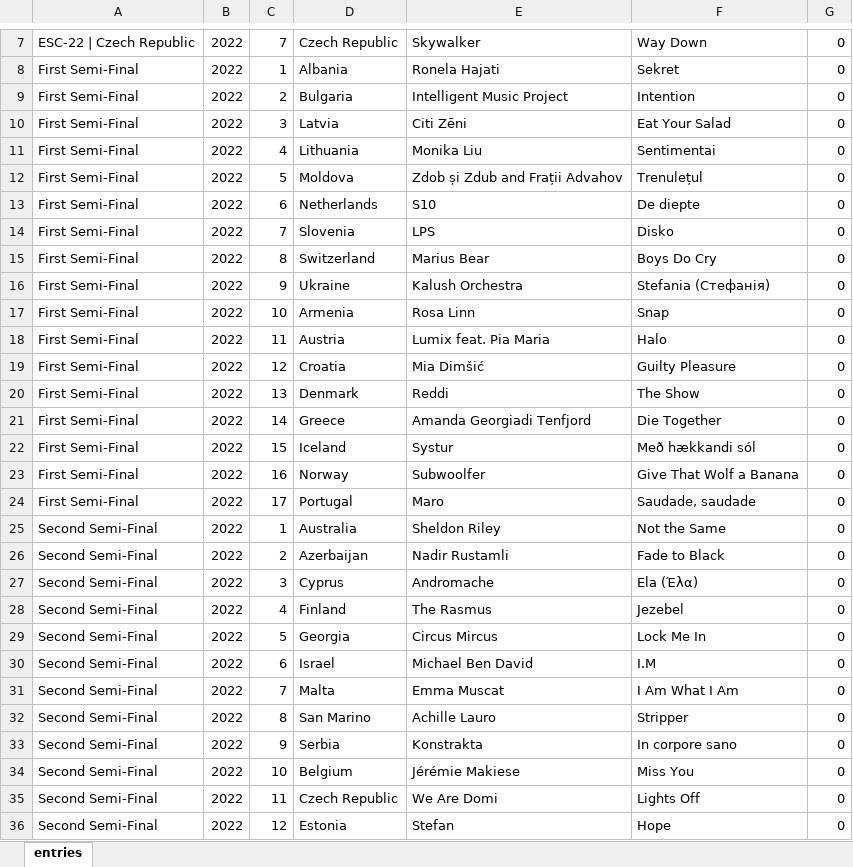
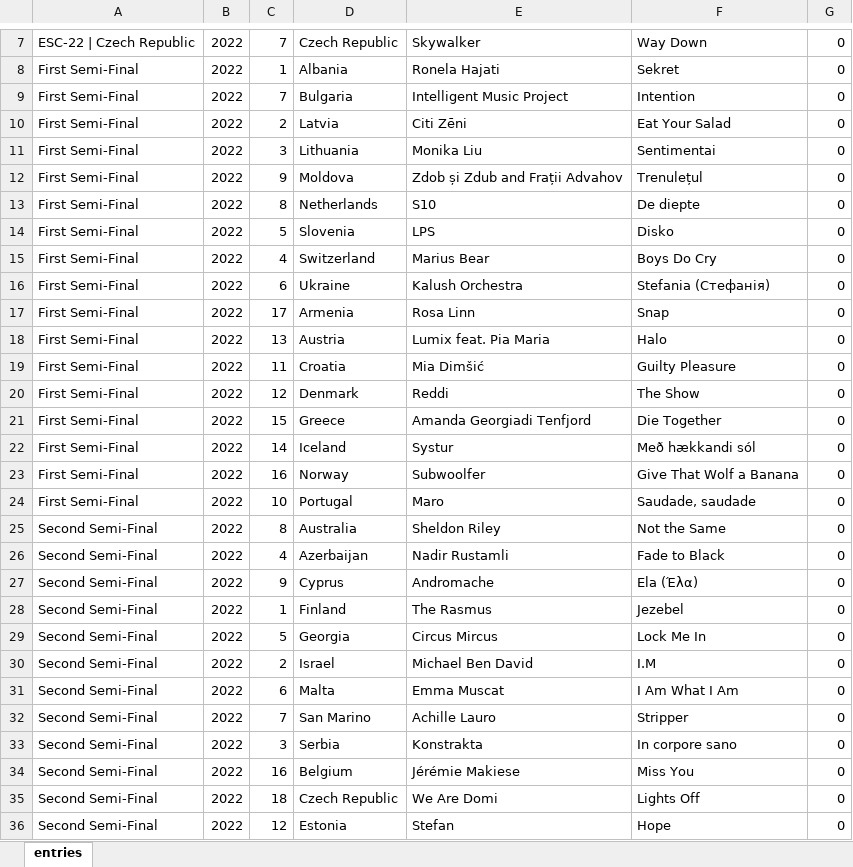
Before and after one commit to barkev2009/eurovision-app, an Excel workbook: db_files/entries_2022.xlsx, sheet entries, drawn as a sheet; only a part is shown, gaps mark what is left out; values as stored, in another font and other column widths than the file's, no borders; the diff covers the shown part only; the diff names each change by its address in the sheet, - before the commit and + after, or states it on an @@ line.

```diff
--- a/db_files/entries_2022.xlsx (sheet entries)
+++ b/db_files/entries_2022.xlsx (sheet entries)
-C9: 2
+C9: 7
-C10: 3
+C10: 2
-C11: 4
+C11: 3
-C12: 5
+C12: 9
-C13: 6
+C13: 8
-C14: 7
+C14: 5
-C15: 8
+C15: 4
-C16: 9
+C16: 6
-C17: 10
+C17: 17
-C18: 11
+C18: 13
-C19: 12
+C19: 11
-C20: 13
+C20: 12
-C21: 14
+C21: 15
-C22: 15
+C22: 14
-C24: 17
+C24: 10
-C25: 1
+C25: 8
-C26: 2
+C26: 4
-C27: 3
+C27: 9
-C28: 4
+C28: 1
-C30: 6
+C30: 2
-C31: 7
+C31: 6
-C32: 8
+C32: 7
-C33: 9
+C33: 3
-C34: 10
+C34: 16
-C35: 11
+C35: 18
```
Also changed, not shown: 22 added rows and 6 edited cells elsewhere in this sheet, 8 other files.
